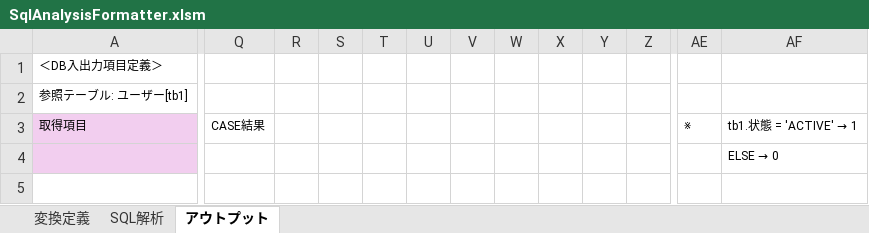
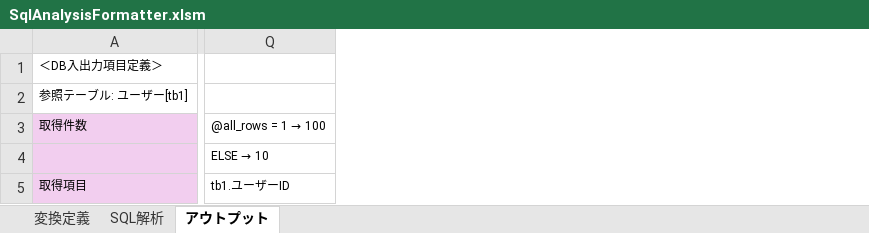
Before and after one commit to SSsan-00/sql-analyzer-formatter-vba, an Excel workbook: SqlAnalysisFormatter.xlsm, sheet アウトプット, drawn as a sheet; only a part is shown, gaps mark what is left out; values as stored, in another font and other column widths than the file's, no borders; charts and pictures not drawn; removed rows and columns are numbered as before the commit, all else as after; rows hold the shown columns only; the diff covers the shown part only; the diff names each change by its address in the sheet, - before the commit and + after, or states it on an @@ line.

```diff
--- a/SqlAnalysisFormatter.xlsm (sheet アウトプット)
+++ b/SqlAnalysisFormatter.xlsm (sheet アウトプット)
-column Q, row 3: CASE結果
-column R, empty
-column S, empty
-column T, empty
-column U, empty
-column V, empty
-column W, empty
-column X, empty
-column Y, empty
-column Z, empty
-column AE, row 3: ※
-column AF, row 3: tb1.状態 = 'ACTIVE' → 1
+column Q, row 5: tb1.ユーザーID
+row 3: 取得件数 | @all_rows = 1 → 100
```
Also changed, not shown: 4 removed columns elsewhere in this sheet, sheet SQL解析, sheet 変換定義, 6 other files.
